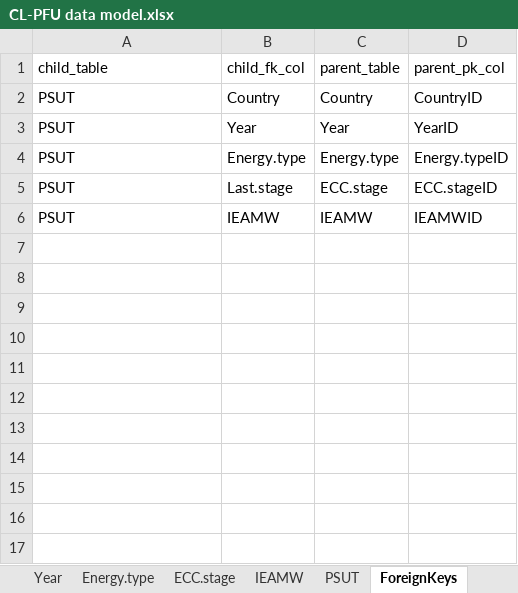
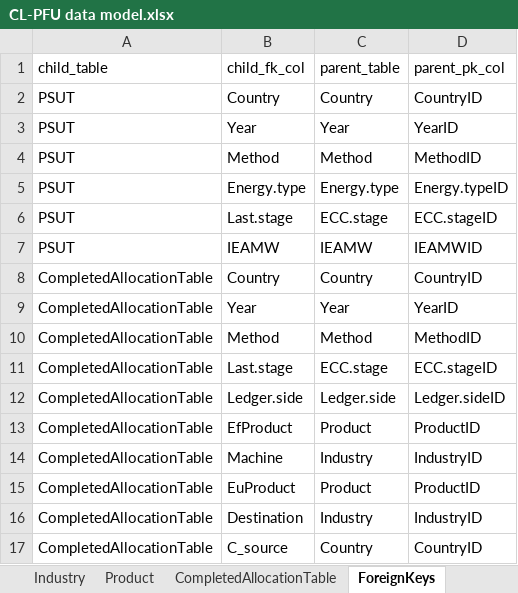
Before and after one commit to MatthewHeun/TestTargetsDB, an Excel workbook: design/CL-PFU data model.xlsx, sheet ForeignKeys, drawn as a sheet; values as stored, in another font and other column widths than the file's, no borders; the diff names each change by its address in the sheet, - before the commit and + after, or states it on an @@ line.

```diff
--- a/design/CL-PFU data model.xlsx (sheet ForeignKeys)
+++ b/design/CL-PFU data model.xlsx (sheet ForeignKeys)
+sheet tab: Industry
+sheet tab: Product
+sheet tab: CompletedAllocationTable
+row 4: PSUT | Method | Method | MethodID
+row 8: CompletedAllocationTable | Country | Country | CountryID
+row 9: CompletedAllocationTable | Year | Year | YearID
+row 10: CompletedAllocationTable | Method | Method | MethodID
+row 11: CompletedAllocationTable | Last.stage | ECC.stage | ECC.stageID
+row 12: CompletedAllocationTable | Ledger.side | Ledger.side | Ledger.sideID
+row 13: CompletedAllocationTable | EfProduct | Product | ProductID
+row 14: CompletedAllocationTable | Machine | Industry | IndustryID
+row 15: CompletedAllocationTable | EuProduct | Product | ProductID
+row 16: CompletedAllocationTable | Destination | Industry | IndustryID
+row 17: CompletedAllocationTable | C_source | Country | CountryID
```
Also changed, not shown: sheet PSUT, other sheet tabs, design/CL-PFU database design testing.xlsx, 1 other file.
